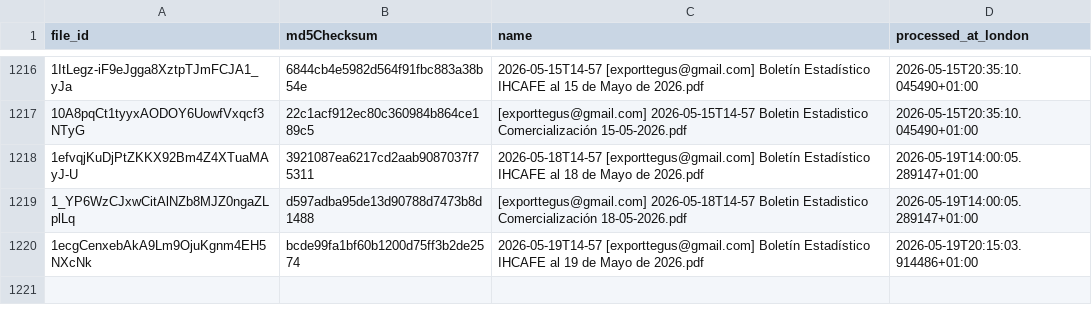
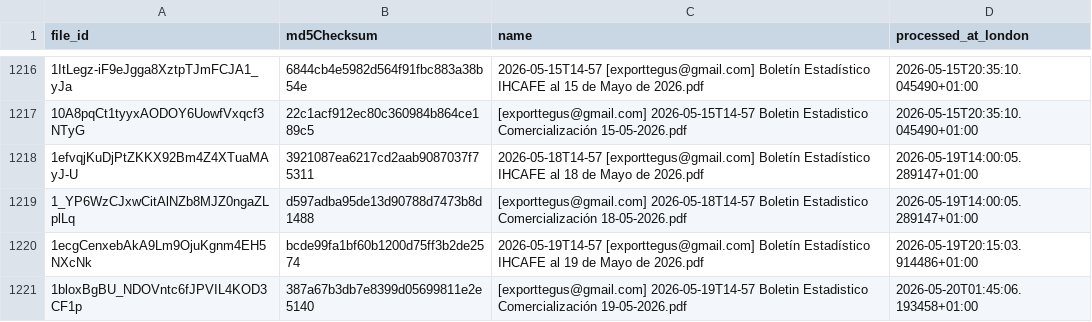
Before and after one commit to JuanDBeltranP/_r, a CSV file: outputs/historical/processed_files.csv, drawn as a sheet; only a part is shown, gaps mark what is left out.

```diff
--- a/outputs/historical/processed_files.csv
+++ b/outputs/historical/processed_files.csv
@@ -1220 +1220,2 @@ file_id,md5Checksum,name,processed_at_london
 1ecgCenxebAkA9Lm9OjuKgnm4EH5NXcNk,bcde99fa1bf60b1200d75ff3b2de2574,2026-05-19T14-57 [exporttegus@gmail.com] Boletín Estadístico IHCAFE al 19 de Mayo de 2026.pdf,2026-05-19T20:15:03.914486+01:00
+1bloxBgBU_NDOVntc6fJPVIL4KOD3CF1p,387a67b3db7e8399d05699811e2e5140,[exporttegus@gmail.com] 2026-05-19T14-57 Boletin Estadistico Comercialización 19-05-2026.pdf,2026-05-20T01:45:06.193458+01:00
```
Also changed, not shown: outputs/latest/honduras_reports_latest.csv, outputs/latest/preflight_latest.csv, 2 other files.
